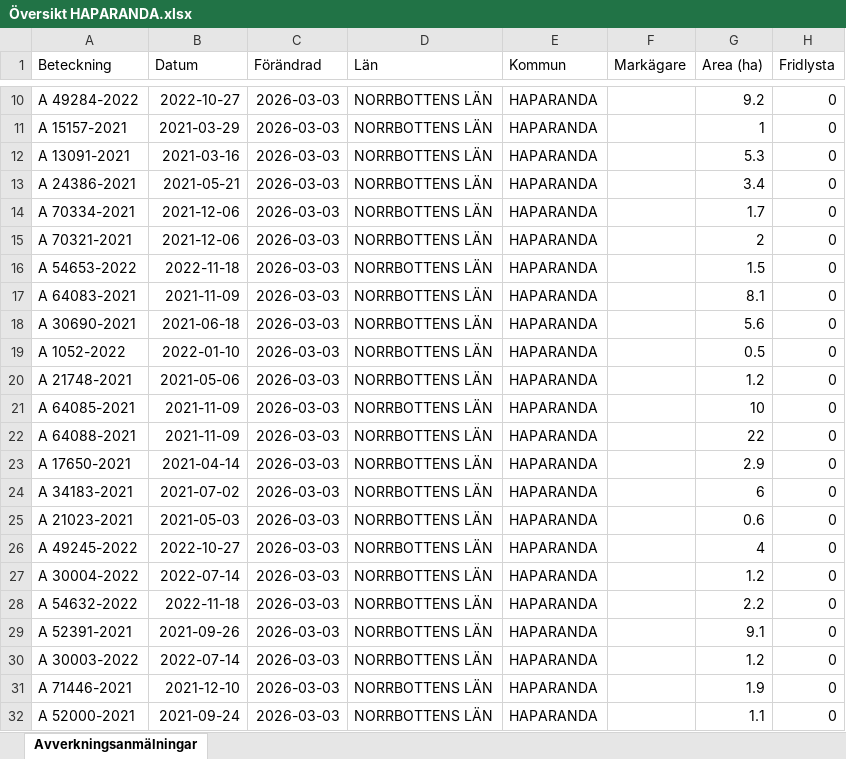
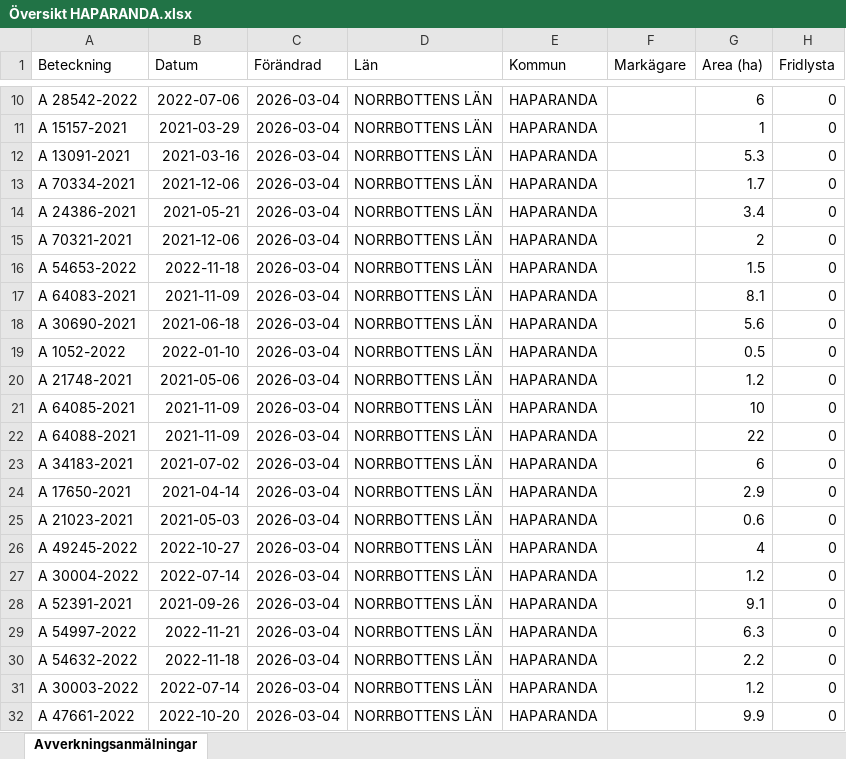
Before and after one commit to klasma/Logging_2583, an Excel workbook: Översikt HAPARANDA.xlsx, sheet Avverkningsanmälningar, drawn as a sheet; only a part is shown, gaps mark what is left out; values as stored, in another font and other column widths than the file's, no borders; the diff covers the shown part only; the diff names each change by its address in the sheet, - before the commit and + after, or states it on an @@ line.

```diff
--- a/Översikt HAPARANDA.xlsx (sheet Avverkningsanmälningar)
+++ b/Översikt HAPARANDA.xlsx (sheet Avverkningsanmälningar)
-A10 (Beteckning): A 49284-2022
+A10 (Beteckning): A 28542-2022
-B10 (Datum): 2022-10-27
+B10 (Datum): 2022-07-06
-C10:C32 (Förändrad): 2026-03-03
+C10:C32 (Förändrad): 2026-03-04
-G10 (Area (ha)): 9.2
+G10 (Area (ha)): 6
-A13 (Beteckning): A 24386-2021
+A13 (Beteckning): A 70334-2021
-B13 (Datum): 2021-05-21
+B13 (Datum): 2021-12-06
-G13 (Area (ha)): 3.4
+G13 (Area (ha)): 1.7
-A14 (Beteckning): A 70334-2021
+A14 (Beteckning): A 24386-2021
-B14 (Datum): 2021-12-06
+B14 (Datum): 2021-05-21
-G14 (Area (ha)): 1.7
+G14 (Area (ha)): 3.4
-A23 (Beteckning): A 17650-2021
+A23 (Beteckning): A 34183-2021
-B23 (Datum): 2021-04-14
+B23 (Datum): 2021-07-02
-G23 (Area (ha)): 2.9
+G23 (Area (ha)): 6
-A24 (Beteckning): A 34183-2021
+A24 (Beteckning): A 17650-2021
-B24 (Datum): 2021-07-02
+B24 (Datum): 2021-04-14
-G24 (Area (ha)): 6
+G24 (Area (ha)): 2.9
-A28 (Beteckning): A 54632-2022
+A28 (Beteckning): A 52391-2021
-B28 (Datum): 2022-11-18
+B28 (Datum): 2021-09-26
-G28 (Area (ha)): 2.2
+G28 (Area (ha)): 9.1
-A29 (Beteckning): A 52391-2021
+A29 (Beteckning): A 54997-2022
-B29 (Datum): 2021-09-26
+B29 (Datum): 2022-11-21
-G29 (Area (ha)): 9.1
+G29 (Area (ha)): 6.3
-A30 (Beteckning): A 30003-2022
+A30 (Beteckning): A 54632-2022
-B30 (Datum): 2022-07-14
+B30 (Datum): 2022-11-18
-G30 (Area (ha)): 1.2
+G30 (Area (ha)): 2.2
-A31 (Beteckning): A 71446-2021
+A31 (Beteckning): A 30003-2022
-B31 (Datum): 2021-12-10
+B31 (Datum): 2022-07-14
-G31 (Area (ha)): 1.9
+G31 (Area (ha)): 1.2
-A32 (Beteckning): A 52000-2021
+A32 (Beteckning): A 47661-2022
-B32 (Datum): 2021-09-24
+B32 (Datum): 2022-10-20
-G32 (Area (ha)): 1.1
+G32 (Area (ha)): 9.9
```
Also changed, not shown: 764 edited cells elsewhere in this sheet, artfynd/A 1855-2025 artfynd.xlsx, artfynd/A 31667-2021 artfynd.xlsx, 31 other files.
